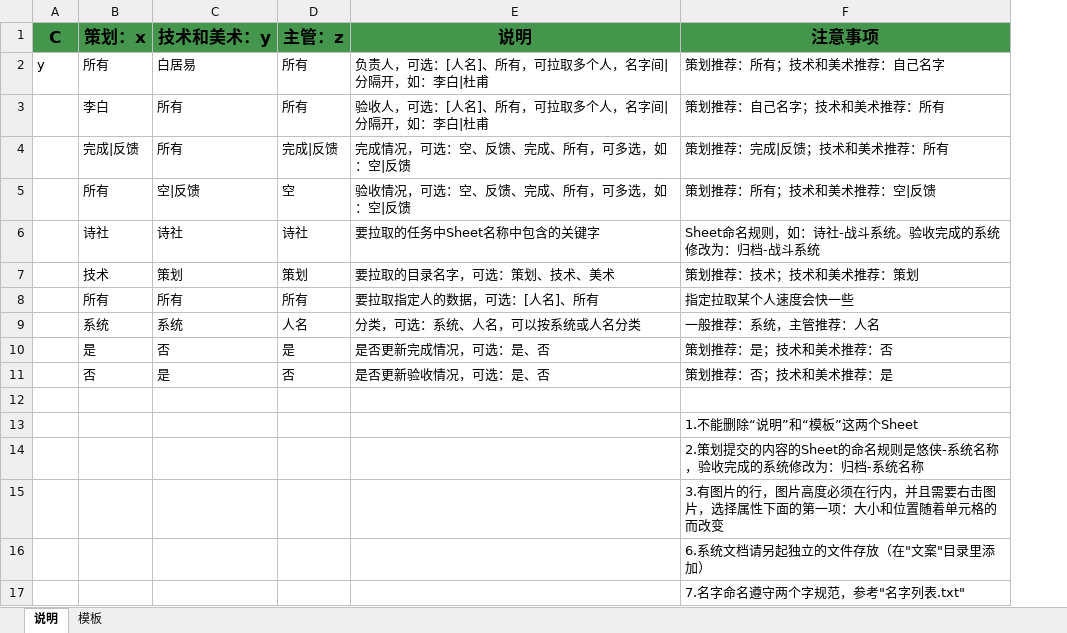
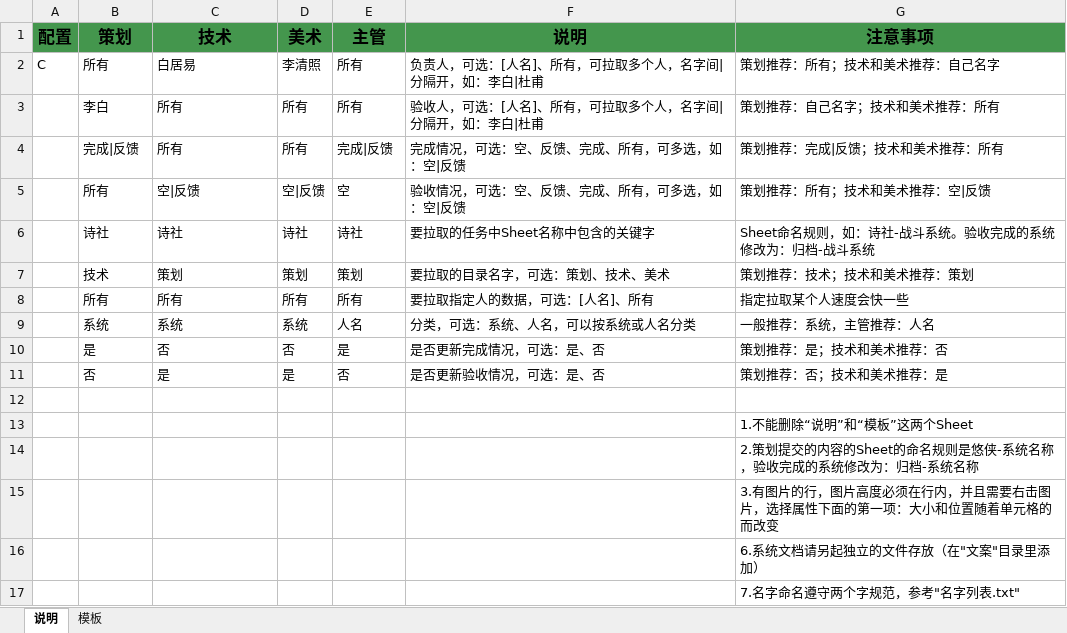
Before and after one commit to andycai/Excel-Project, an Excel workbook: 技术/白居易.xlsm, sheet 说明, drawn as a sheet; values as stored, in another font and other column widths than the file's, no borders; removed rows and columns are numbered as before the commit, all else as after; the diff names each change by its address in the sheet, - before the commit and + after, or states it on an @@ line.

```diff
--- a/技术/白居易.xlsm (sheet 说明)
+++ b/技术/白居易.xlsm (sheet 说明)
+column D, rows 2-11: 李清照 | 所有 | 所有 | 空|反馈 | 诗社 | 策划 | 所有 | 系统 | 否 | 是
-row 1: C | 策划：x | 技术和美术：y | 主管：z | 说明 | 注意事项
+row 1: 配置 | 策划 | 技术 | 美术 | 主管 | 说明 | 注意事项
-A2: y
+A2: C
```
Also changed, not shown: 模板文件.xlsm, 策划/李白.xlsm, 3 other files.
